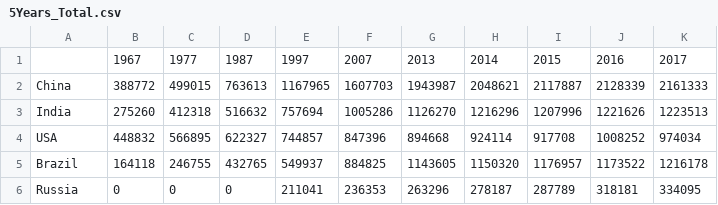
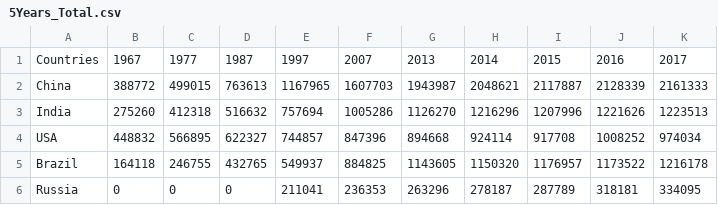
Before and after one commit to ningchen8743/Food-Feed-Analysis-for-Top-5-Countries, a CSV file: data/5Years_Total.csv, drawn as a sheet.

```diff
--- a/data/5Years_Total.csv
+++ b/data/5Years_Total.csv
@@ -1,2 +1,2 @@
-,1967,1977,1987,1997,2007,2013,2014,2015,2016,2017
+Countries,1967,1977,1987,1997,2007,2013,2014,2015,2016,2017
 China,388772,499015,763613,1167965,1607703,1943987,2048621,2117887,2128339,2161333
```
Also changed, not shown: 4 other files.
